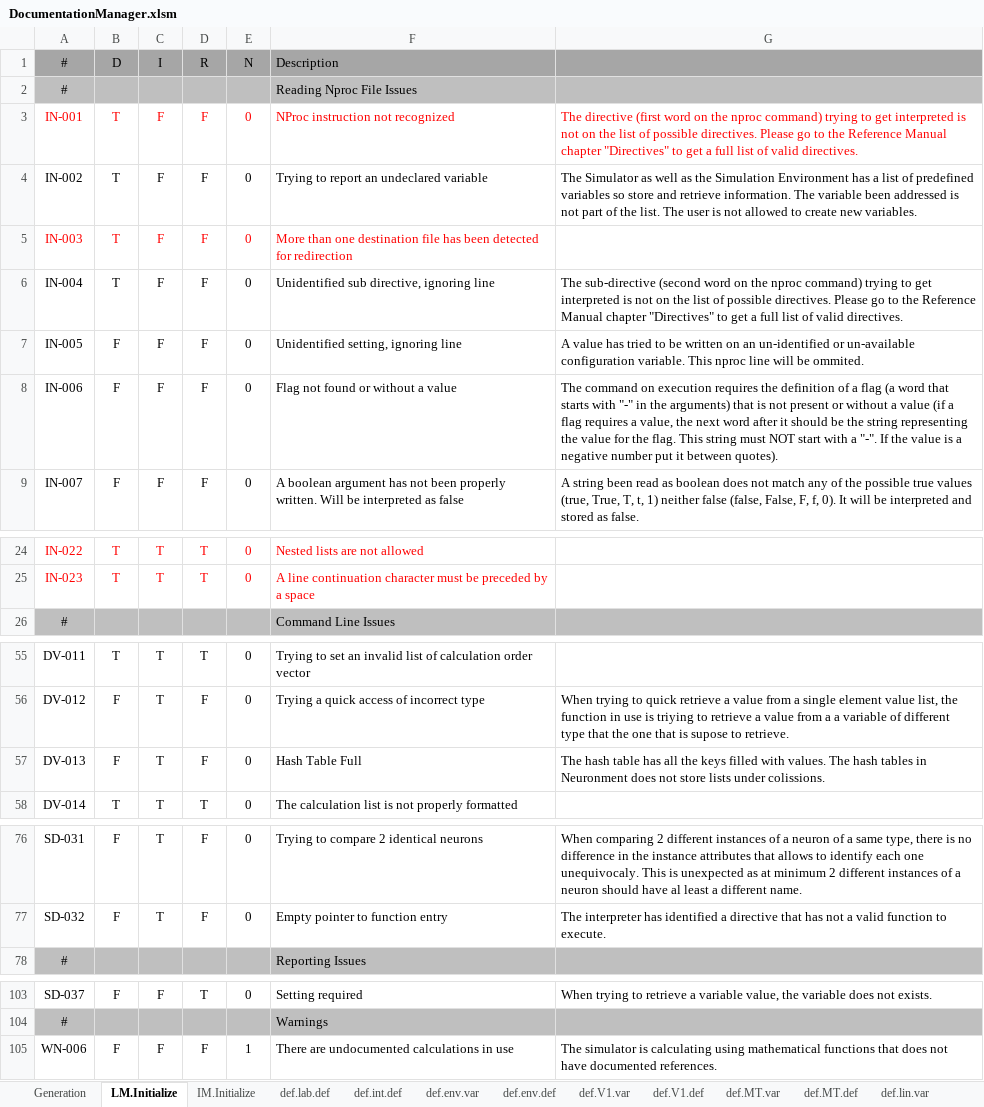
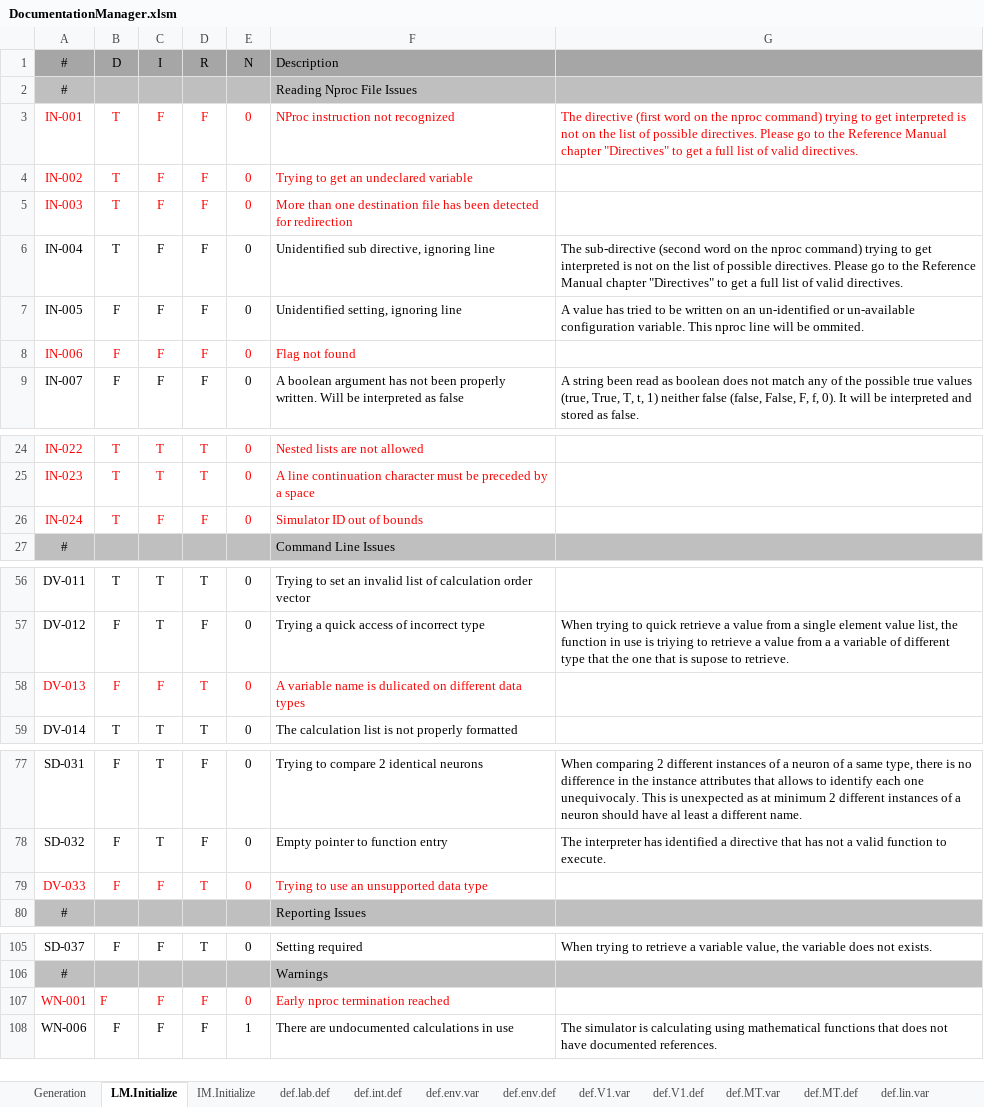
Before and after one commit to mjescobar/V1-MT, an Excel workbook: Neuronment/Documentation/DocumentationManager.xlsm, sheet LM.Initialize, drawn as a sheet; only a part is shown, gaps mark what is left out; values as stored, in another font and other column widths than the file's, no borders; addresses are those after the commit; the diff names each change by its address in the sheet, - before the commit and + after, or states it on an @@ line.

```diff
--- a/Neuronment/Documentation/DocumentationManager.xlsm (sheet LM.Initialize)
+++ b/Neuronment/Documentation/DocumentationManager.xlsm (sheet LM.Initialize)
-A4:F4 text colour: black
+A4:F4 text colour: #FF0000
-F4: Trying to report an undeclared variable
+F4: Trying to get an undeclared variable
-G4: The Simulator as well as the Simulation Environment has a list of predefined variables so store and retrieve information. The variable been addressed is not part of the list. The user is not allowed to create new variables.
+G4: (empty)
-A8:F8 text colour: black
+A8:F8 text colour: #FF0000
-F8: Flag not found or without a value
+F8: Flag not found
-G8: The command on execution requires the definition of a flag (a word that starts with "-" in the arguments) that is not present or without a value (if a flag requires a value, the next word after it should be the string representing the value for the flag. This string must NOT start with a "-". If the value is a negative number put it between quotes).
+G8: (empty)
+row 26: IN-024 | T | F | F | 0 | Simulator ID out of bounds
-A58:F58 text colour: black
+A58:F58 text colour: #FF0000
-C58: T
+C58: F
-D58: F
+D58: T
-F58: Hash Table Full
+F58: A variable name is dulicated on different data types
-G58: The hash table has all the keys filled with values. The hash tables in Neuronment does not store lists under colissions.
+G58: (empty)
+row 79: DV-033 | F | F | T | 0 | Trying to use an unsupported data type
+row 107: WN-001 | F | F | F | 0 | Early nproc termination reached
```
Also changed, not shown: sheet define.Initialize, sheet IM.Initialize, sheet def.V1.var, sheet def.int.def, sheet Generation, sheet def.lin.var, 3 more sheets, other sheet tabs, formulas that keep their value, 22 other files.
